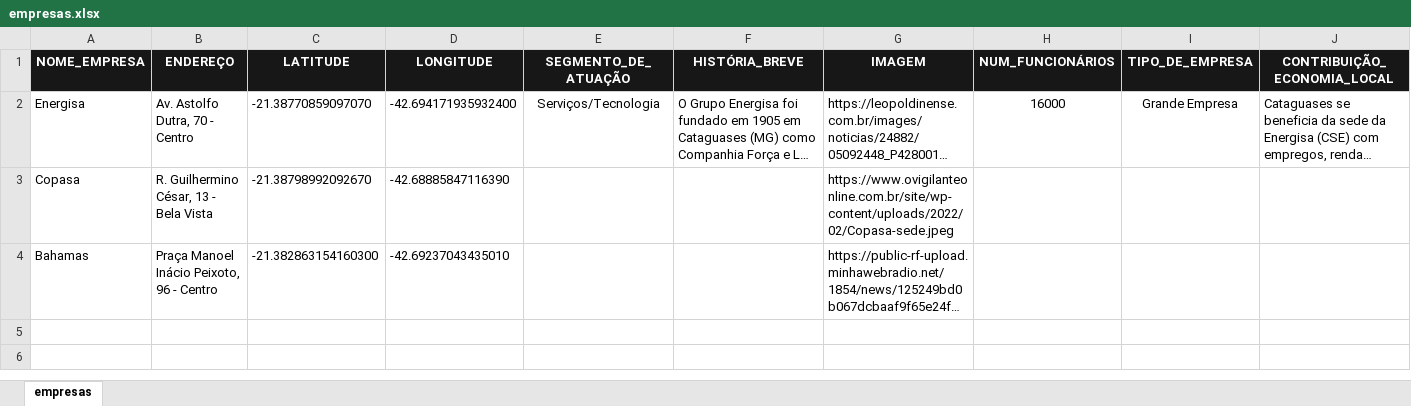
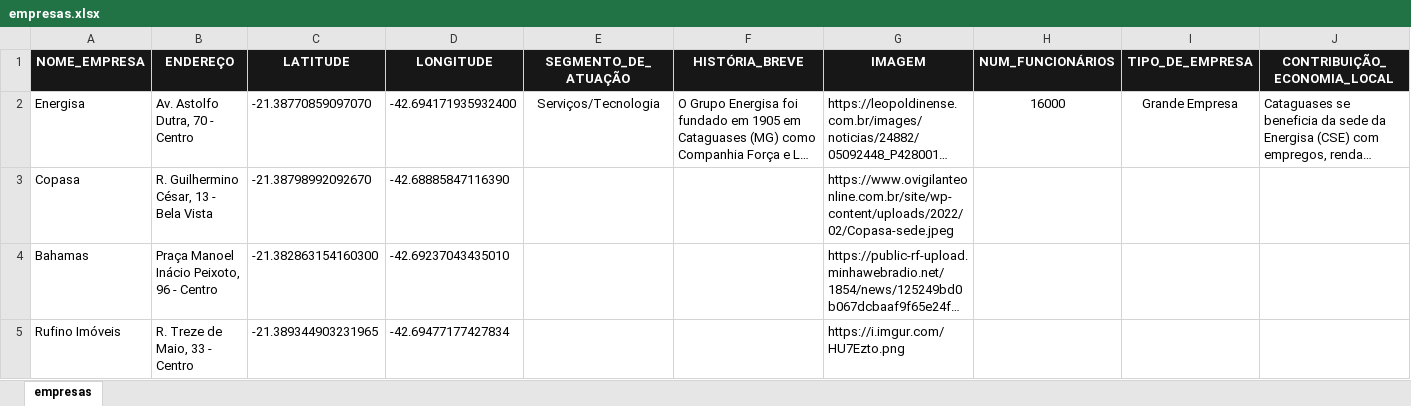
Before and after one commit to iuryxavierdp/IFEmpresas, an Excel workbook: dados/empresas.xlsx, sheet empresas, drawn as a sheet; only a part is shown; long unchanged cells end in …; values as stored, in another font and other column widths than the file's, no borders; conditional formats not drawn; rows hold the shown columns only; the diff names each change by its address in the sheet, - before the commit and + after, or states it on an @@ line.

```diff
--- a/dados/empresas.xlsx (sheet empresas)
+++ b/dados/empresas.xlsx (sheet empresas)
+row 5: Rufino Imóveis | R. Treze de Maio, 33 - Centro | -21.389344903231965 | -42.69477177427834 |  |  | https://i.imgur.com/HU7Ezto.png
```
Also changed, not shown: dados/empresas_en.xlsx, 2 other files.
